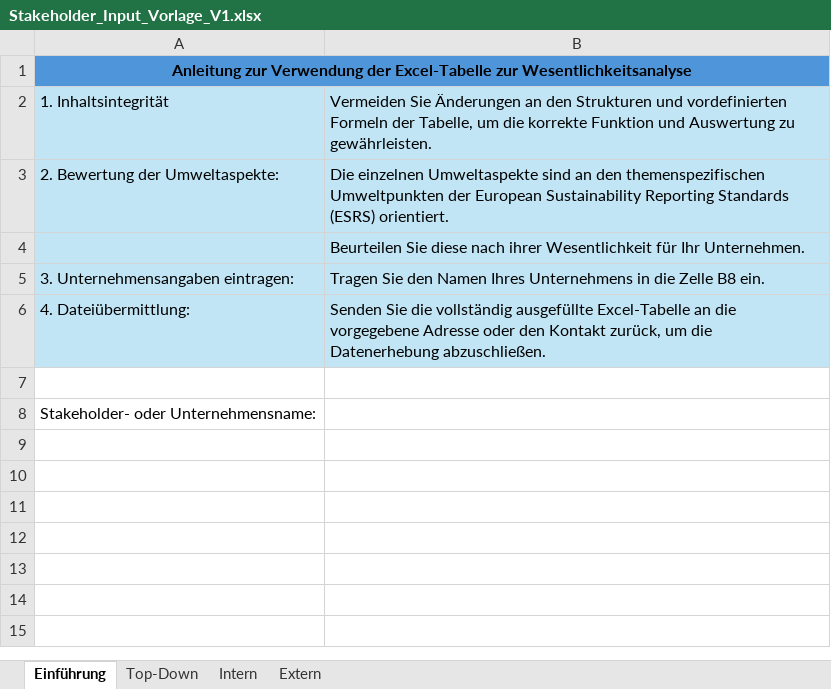
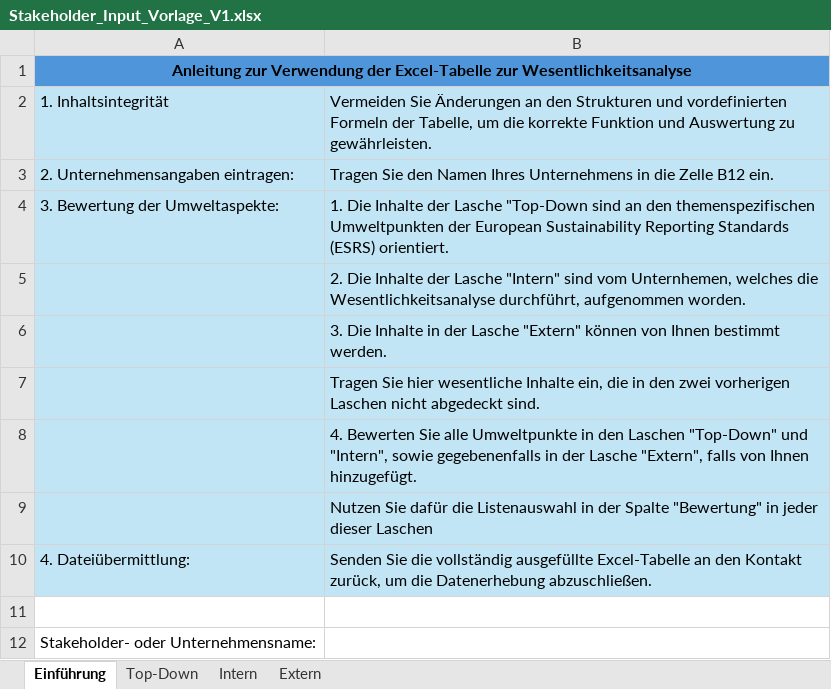
Before and after one commit to simon-fau/esg, an Excel workbook: pages/Templates/Stakeholder_Input_Vorlage_V1.xlsx, sheet Einführung, drawn as a sheet; values as stored, in another font and other column widths than the file's, no borders; removed rows and columns are numbered as before the commit, all else as after; the diff names each change by its address in the sheet, - before the commit and + after, or states it on an @@ line.

```diff
--- a/pages/Templates/Stakeholder_Input_Vorlage_V1.xlsx (sheet Einführung)
+++ b/pages/Templates/Stakeholder_Input_Vorlage_V1.xlsx (sheet Einführung)
-row 3: 2. Bewertung der Umweltaspekte: | Die einzelnen Umweltaspekte sind an den themenspezifischen Umweltpunkten der European Sustainability Reporting Standards (ESRS) orientiert.
-row 4:  | Beurteilen Sie diese nach ihrer Wesentlichkeit für Ihr Unternehmen.
-A3: 3. Unternehmensangaben eintragen:
+A3: 2. Unternehmensangaben eintragen:
-B3: …die Zelle B8 ein.
+B3: …die Zelle B12 ein.
+row 4: 3. Bewertung der Umweltaspekte: | 1. Die Inhalte der Lasche "Top-Down sind an den themenspezifischen Umweltpunkten der European Sustainability Reporting Standards (ESRS) orientiert.
+row 5:  | 2. Die Inhalte der Lasche "Intern" sind vom Unternhemen, welches die Wesentlichkeitsanalyse durchführt, aufgenommen worden.
+row 6:  | 3. Die Inhalte in der Lasche "Extern" können von Ihnen bestimmt werden.
+row 7:  | Tragen Sie hier wesentliche Inhalte ein, die in den zwei vorherigen Laschen nicht abgedeckt sind.
+row 8:  | 4. Bewerten Sie alle Umweltpunkte in den Laschen "Top-Down" und "Intern", sowie gegebenenfalls in der Lasche "Extern", falls von Ihnen hinzugefügt.
+row 9:  | Nutzen Sie dafür die Listenauswahl in der Spalte "Bewertung" in jeder dieser Laschen
-B10: …Excel-Tabelle an die vorgegebene Adresse oder den Kontakt…
+B10: …Excel-Tabelle an den Kontakt…
```
Also changed, not shown: sheet Top-Down, Ausführung.xlsx, 5 other files.
